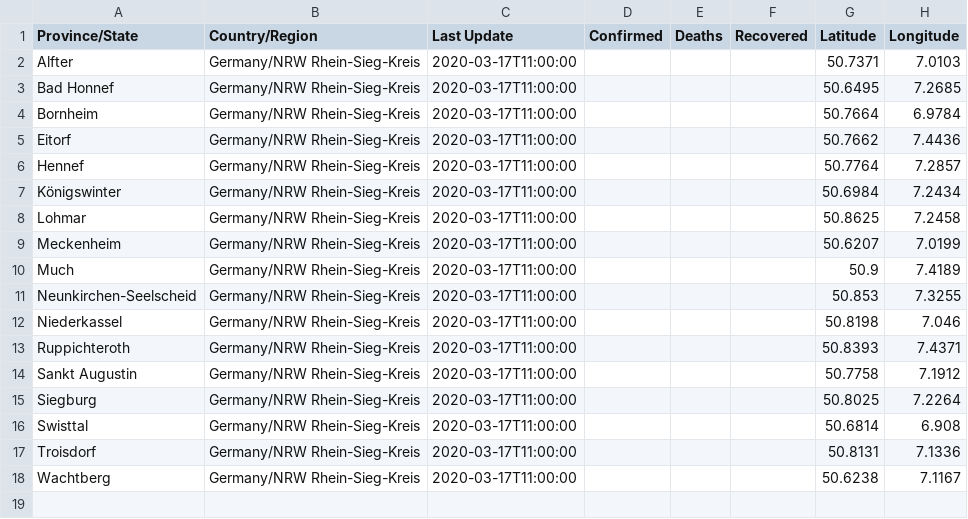
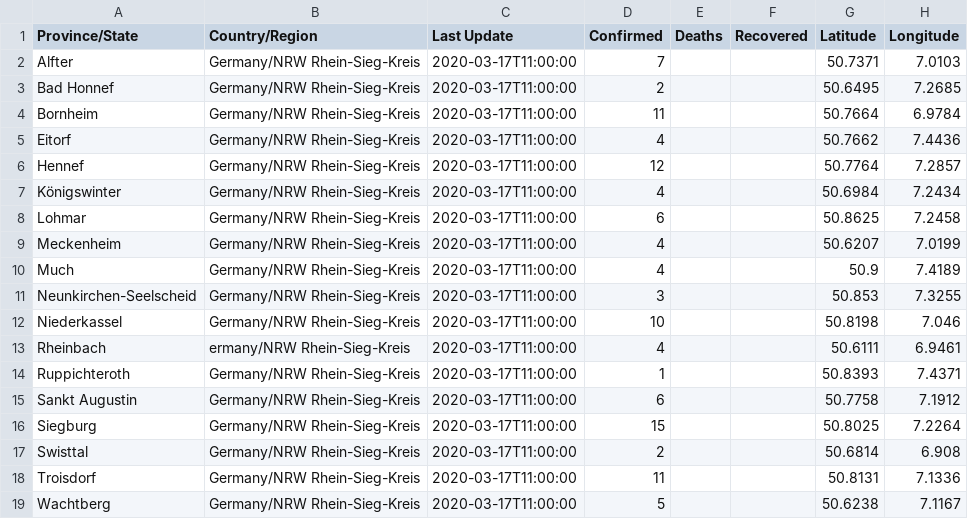
Before and after one commit to cmarxmeier/covid-19-RKI, a CSV file: RSK_covid_19_data/17-03-2020.csv, drawn as a sheet.

Commit message:
Update 17-03-2020.csv

```diff
--- a/RSK_covid_19_data/17-03-2020.csv
+++ b/RSK_covid_19_data/17-03-2020.csv
@@ -1,18 +1,19 @@
 Province/State,Country/Region,Last Update,Confirmed,Deaths,Recovered,Latitude,Longitude
-Alfter,Germany/NRW Rhein-Sieg-Kreis,2020-03-17T11:00:00,,,,50.7371,7.0103
-Bad Honnef,Germany/NRW Rhein-Sieg-Kreis,2020-03-17T11:00:00,,,,50.6495,7.2685
-Bornheim,Germany/NRW Rhein-Sieg-Kreis,2020-03-17T11:00:00,,,,50.7664,6.9784
-Eitorf,Germany/NRW Rhein-Sieg-Kreis,2020-03-17T11:00:00,,,,50.7662,7.4436
-Hennef,Germany/NRW Rhein-Sieg-Kreis,2020-03-17T11:00:00,,,,50.7764,7.2857
-Königswinter,Germany/NRW Rhein-Sieg-Kreis,2020-03-17T11:00:00,,,,50.6984,7.2434
-Lohmar,Germany/NRW Rhein-Sieg-Kreis,2020-03-17T11:00:00,,,,50.8625,7.2458
-Meckenheim,Germany/NRW Rhein-Sieg-Kreis,2020-03-17T11:00:00,,,,50.6207,7.0199
-Much,Germany/NRW Rhein-Sieg-Kreis,2020-03-17T11:00:00,,,,50.9,7.4189
-Neunkirchen-Seelscheid,Germany/NRW Rhein-Sieg-Kreis,2020-03-17T11:00:00,,,,50.853,7.3255
-Niederkassel,Germany/NRW Rhein-Sieg-Kreis,2020-03-17T11:00:00,,,,50.8198,7.046
-Ruppichteroth,Germany/NRW Rhein-Sieg-Kreis,2020-03-17T11:00:00,,,,50.8393,7.4371
-Sankt Augustin,Germany/NRW Rhein-Sieg-Kreis,2020-03-17T11:00:00,,,,50.7758,7.1912
-Siegburg,Germany/NRW Rhein-Sieg-Kreis,2020-03-17T11:00:00,,,,50.8025,7.2264
-Swisttal,Germany/NRW Rhein-Sieg-Kreis,2020-03-17T11:00:00,,,,50.6814,6.908
-Troisdorf,Germany/NRW Rhein-Sieg-Kreis,2020-03-17T11:00:00,,,,50.8131,7.1336
-Wachtberg,Germany/NRW Rhein-Sieg-Kreis,2020-03-17T11:00:00,,,,50.6238,7.1167
+Alfter,Germany/NRW Rhein-Sieg-Kreis,2020-03-17T11:00:00,7,,,50.7371,7.0103
+Bad Honnef,Germany/NRW Rhein-Sieg-Kreis,2020-03-17T11:00:00,2,,,50.6495,7.2685
+Bornheim,Germany/NRW Rhein-Sieg-Kreis,2020-03-17T11:00:00,11,,,50.7664,6.9784
+Eitorf,Germany/NRW Rhein-Sieg-Kreis,2020-03-17T11:00:00,4,,,50.7662,7.4436
+Hennef,Germany/NRW Rhein-Sieg-Kreis,2020-03-17T11:00:00,12,,,50.7764,7.2857
+Königswinter,Germany/NRW Rhein-Sieg-Kreis,2020-03-17T11:00:00,4,,,50.6984,7.2434
+Lohmar,Germany/NRW Rhein-Sieg-Kreis,2020-03-17T11:00:00,6,,,50.8625,7.2458
+Meckenheim,Germany/NRW Rhein-Sieg-Kreis,2020-03-17T11:00:00,4,,,50.6207,7.0199
+Much,Germany/NRW Rhein-Sieg-Kreis,2020-03-17T11:00:00,4,,,50.9,7.4189
+Neunkirchen-Seelscheid,Germany/NRW Rhein-Sieg-Kreis,2020-03-17T11:00:00,3,,,50.853,7.3255
+Niederkassel,Germany/NRW Rhein-Sieg-Kreis,2020-03-17T11:00:00,10,,,50.8198,7.046
+Rheinbach,ermany/NRW Rhein-Sieg-Kreis,2020-03-17T11:00:00,4,,,50.6111,6.9461
+Ruppichteroth,Germany/NRW Rhein-Sieg-Kreis,2020-03-17T11:00:00,1,,,50.8393,7.4371
+Sankt Augustin,Germany/NRW Rhein-Sieg-Kreis,2020-03-17T11:00:00,6,,,50.7758,7.1912
+Siegburg,Germany/NRW Rhein-Sieg-Kreis,2020-03-17T11:00:00,15,,,50.8025,7.2264
+Swisttal,Germany/NRW Rhein-Sieg-Kreis,2020-03-17T11:00:00,2,,,50.6814,6.908
+Troisdorf,Germany/NRW Rhein-Sieg-Kreis,2020-03-17T11:00:00,11,,,50.8131,7.1336
+Wachtberg,Germany/NRW Rhein-Sieg-Kreis,2020-03-17T11:00:00,5,,,50.6238,7.1167
```
